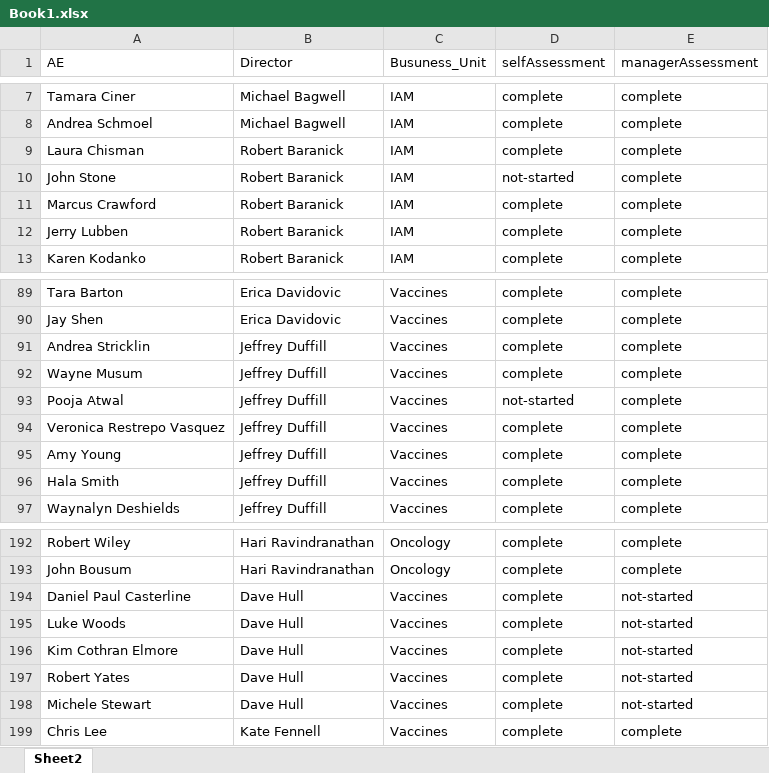
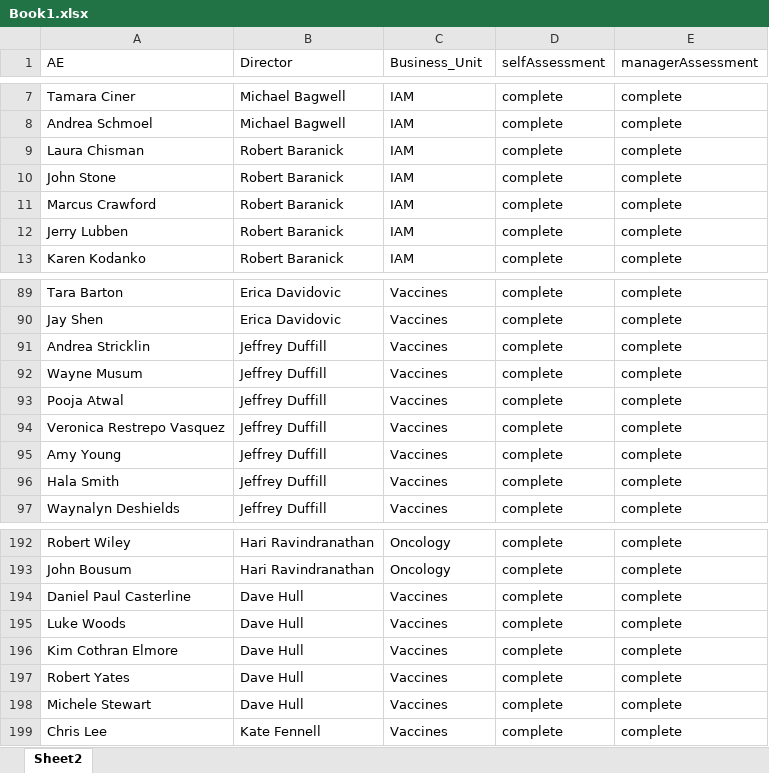
Before and after one commit to Anmolgarg18/AEdashboard, an Excel workbook: Book1.xlsx, sheet Sheet2, drawn as a sheet; only a part is shown, gaps mark what is left out; values as stored, in another font and other column widths than the file's, no borders; the diff names each change by its address in the sheet, - before the commit and + after, or states it on an @@ line.

```diff
--- a/Book1.xlsx (sheet Sheet2)
+++ b/Book1.xlsx (sheet Sheet2)
-C1: Busuness_Unit
+C1: Business_Unit
-D10 (selfAssessment): not-started
+D10 (selfAssessment): complete
-D93 (selfAssessment): not-started
+D93 (selfAssessment): complete
-E194:E198 (managerAssessment): not-started
+E194:E198 (managerAssessment): complete
```
Also changed, not shown: 1 other file.
